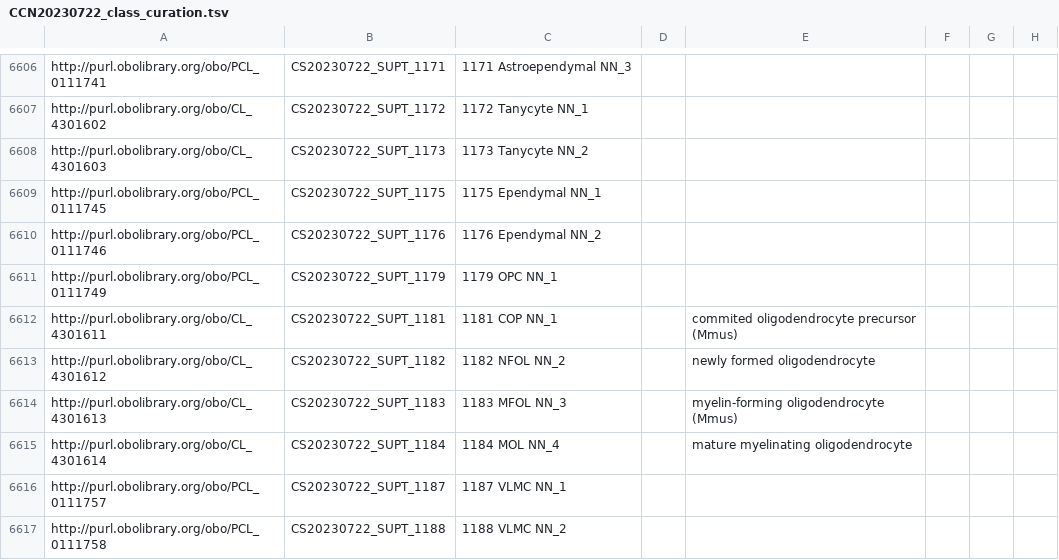
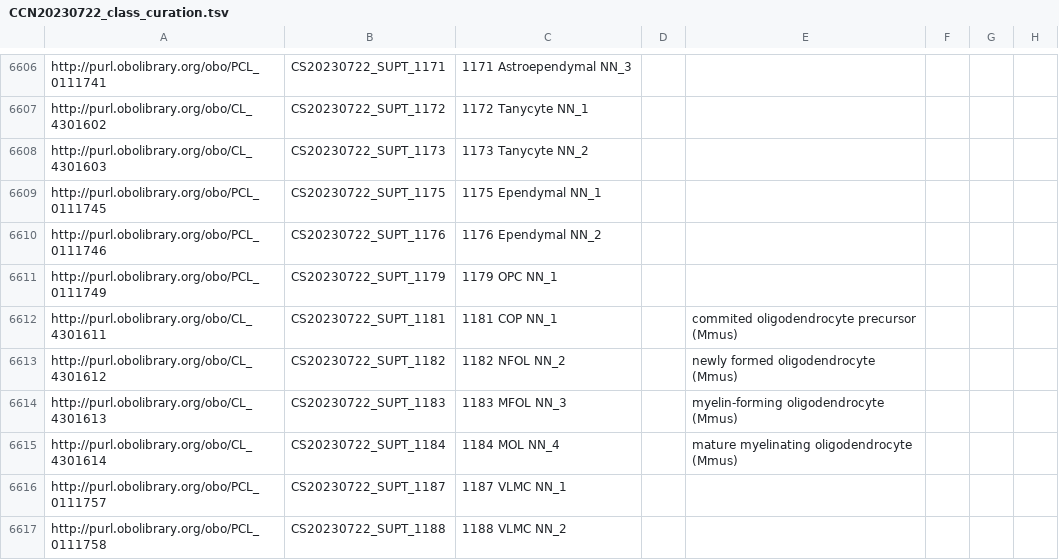
Before and after one commit to Cellular-Semantics/whole_mouse_brain_ontology, a TSV file: src/patterns/data/default/CCN20230722_class_curation.tsv, drawn as a sheet; only a part is shown, gaps mark what is left out; the diff names each change by its address in the sheet, - before the commit and + after, or states it on an @@ line.

Commit message:
mature myelinating oligodendrocyte renamed

```diff
--- a/src/patterns/data/default/CCN20230722_class_curation.tsv
+++ b/src/patterns/data/default/CCN20230722_class_curation.tsv
-E6613: newly formed oligodendrocyte
+E6613: newly formed oligodendrocyte (Mmus)
-E6615: mature myelinating oligodendrocyte
+E6615: mature myelinating oligodendrocyte (Mmus)
```
Also changed, not shown: 6 other files.
